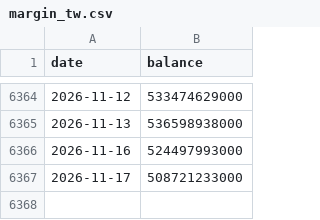
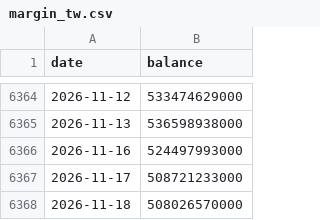
Before and after one commit to salmonmisosoup/leverage-dashboard, a CSV file: data/margin_tw.csv, drawn as a sheet; only a part is shown, gaps mark what is left out.

```diff
--- a/data/margin_tw.csv
+++ b/data/margin_tw.csv
@@ -6367 +6367,2 @@ date,balance
 2026-11-17,508721233000
+2026-11-18,508026570000
```
Also changed, not shown: 4 other files.
